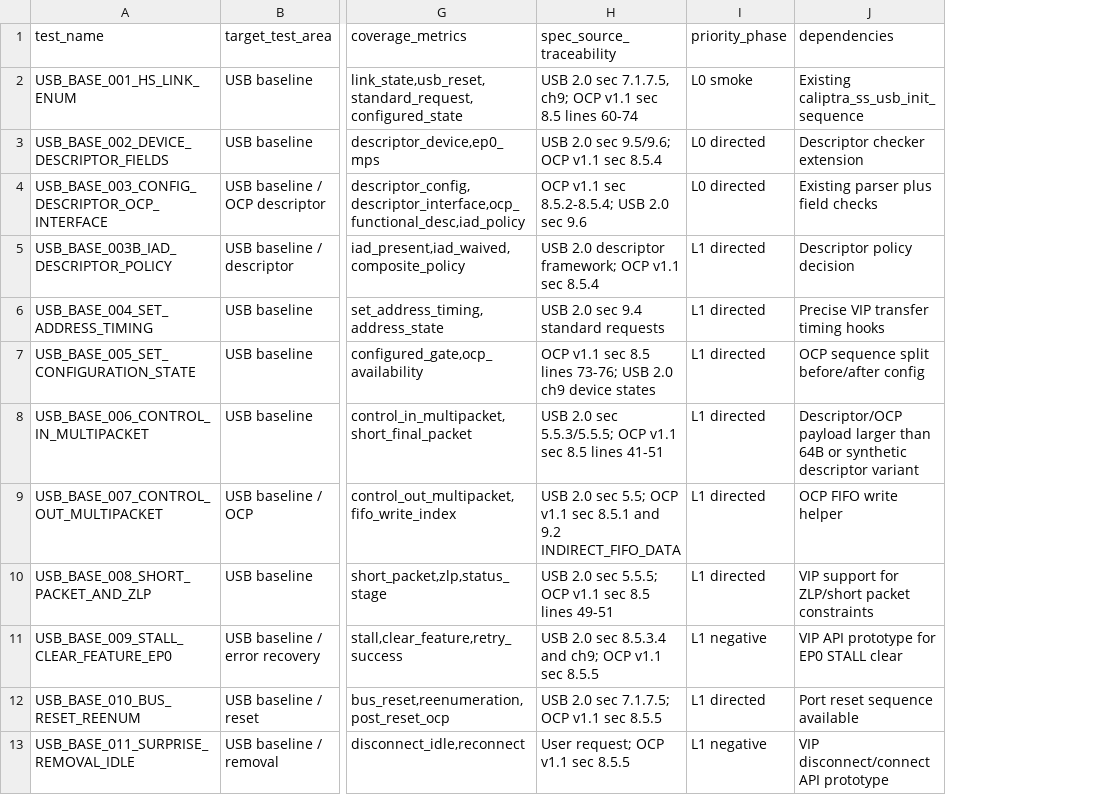
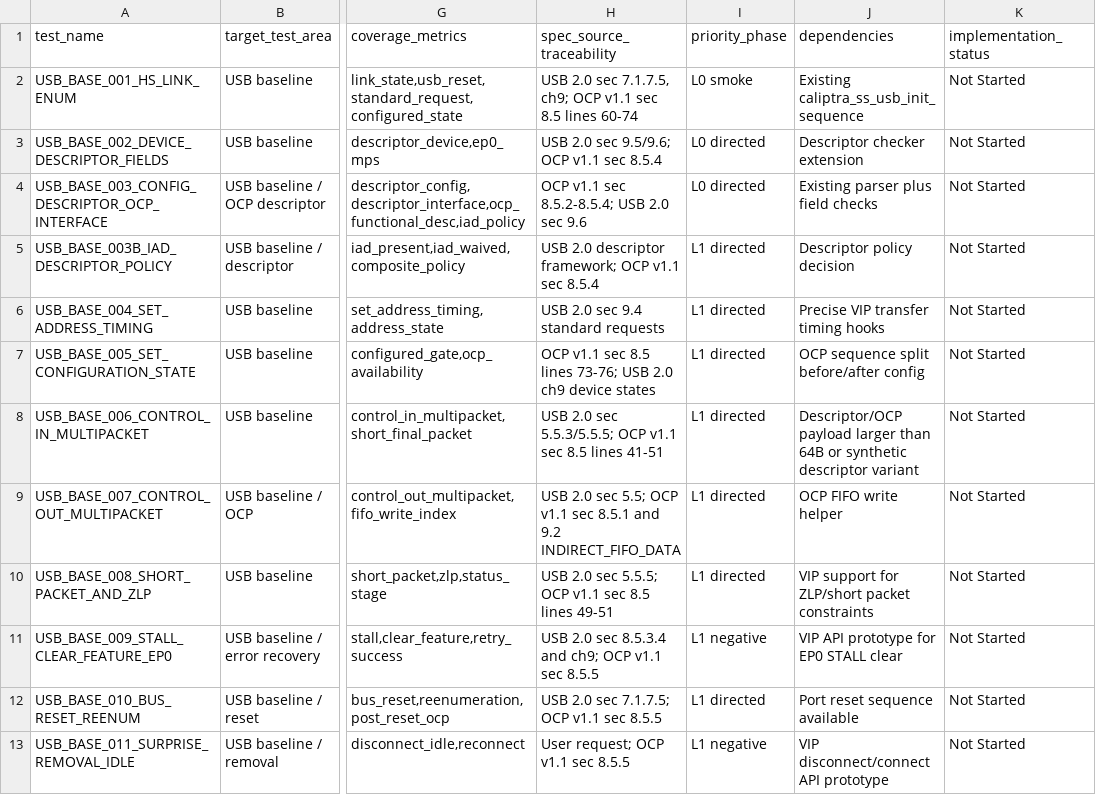
Before and after one commit to chipsalliance/caliptra-ss, a CSV file: docs/Caliptra_SS_USB_Integration_Test_Plan.csv, drawn as a sheet; only a part is shown, gaps mark what is left out; the diff names each change by its address in the sheet, - before the commit and + after, or states it on an @@ line.

Commit message:
Initial draft for base-sequence to use for full OCP recovery validation suite

```diff
--- a/docs/Caliptra_SS_USB_Integration_Test_Plan.csv
+++ b/docs/Caliptra_SS_USB_Integration_Test_Plan.csv
+column K (implementation_status), rows 2-13: all Not Started
```
Also changed, not shown: 9 other files.
